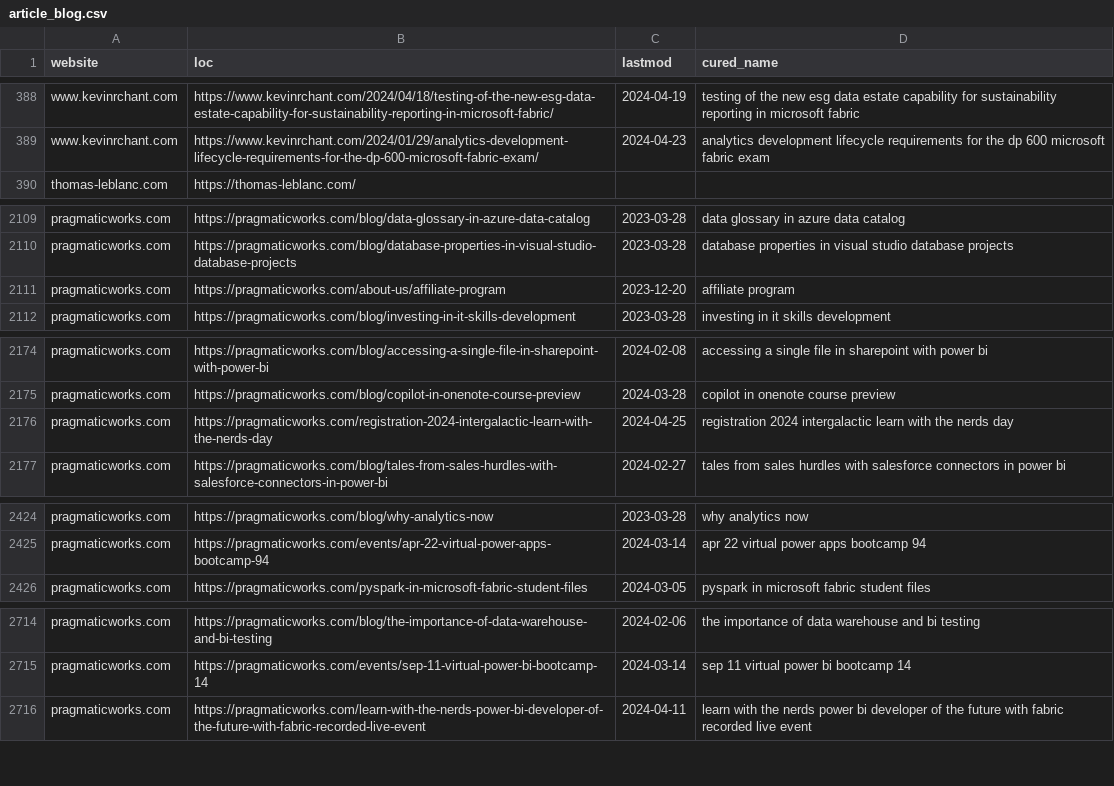
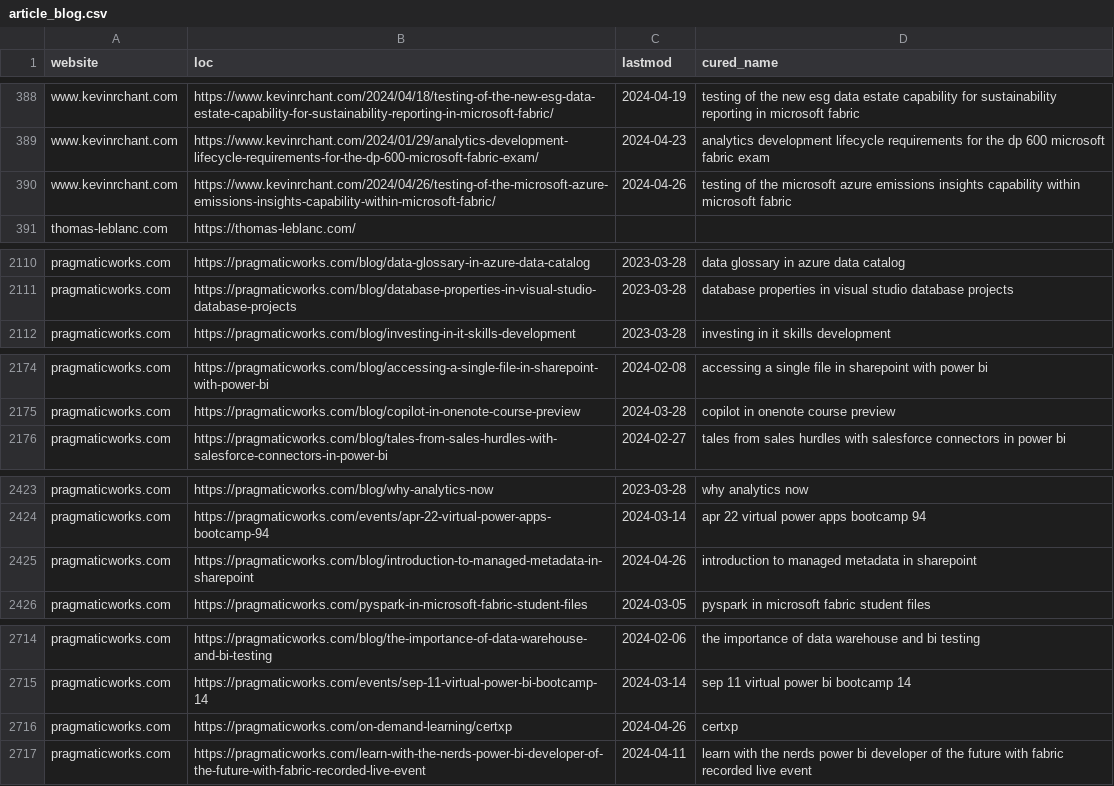
Before and after one commit to julian-passebecq/newsai_script, a CSV file: data/article_blog.csv, drawn as a sheet; only a part is shown, gaps mark what is left out; removed rows and columns are numbered as before the commit, all else as after; the diff covers the shown part only; the diff names each change by its address in the sheet, - before the commit and + after, or states it on an @@ line.

```diff
--- a/data/article_blog.csv
+++ b/data/article_blog.csv
+row 390: www.kevinrchant.com | https://www.kevinrchant.com/2024/04/26/testing-of-the-microsoft-azure-emissions-insights-capability-within-microsoft-fabric/ | 2024-04-26 | testing of the microsoft azure emissions insights capability within microsoft fabric
-row 2111: pragmaticworks.com | https://pragmaticworks.com/about-us/affiliate-program | 2023-12-20 | affiliate program
-row 2176: pragmaticworks.com | https://pragmaticworks.com/registration-2024-intergalactic-learn-with-the-nerds-day | 2024-04-25 | registration 2024 intergalactic learn with the nerds day
+row 2425: pragmaticworks.com | https://pragmaticworks.com/blog/introduction-to-managed-metadata-in-sharepoint | 2024-04-26 | introduction to managed metadata in sharepoint
+row 2716: pragmaticworks.com | https://pragmaticworks.com/on-demand-learning/certxp | 2024-04-26 | certxp
```
Also changed, not shown: 3 added rows, 2 removed rows and 3 edited cells elsewhere in this file, 2 other files.
